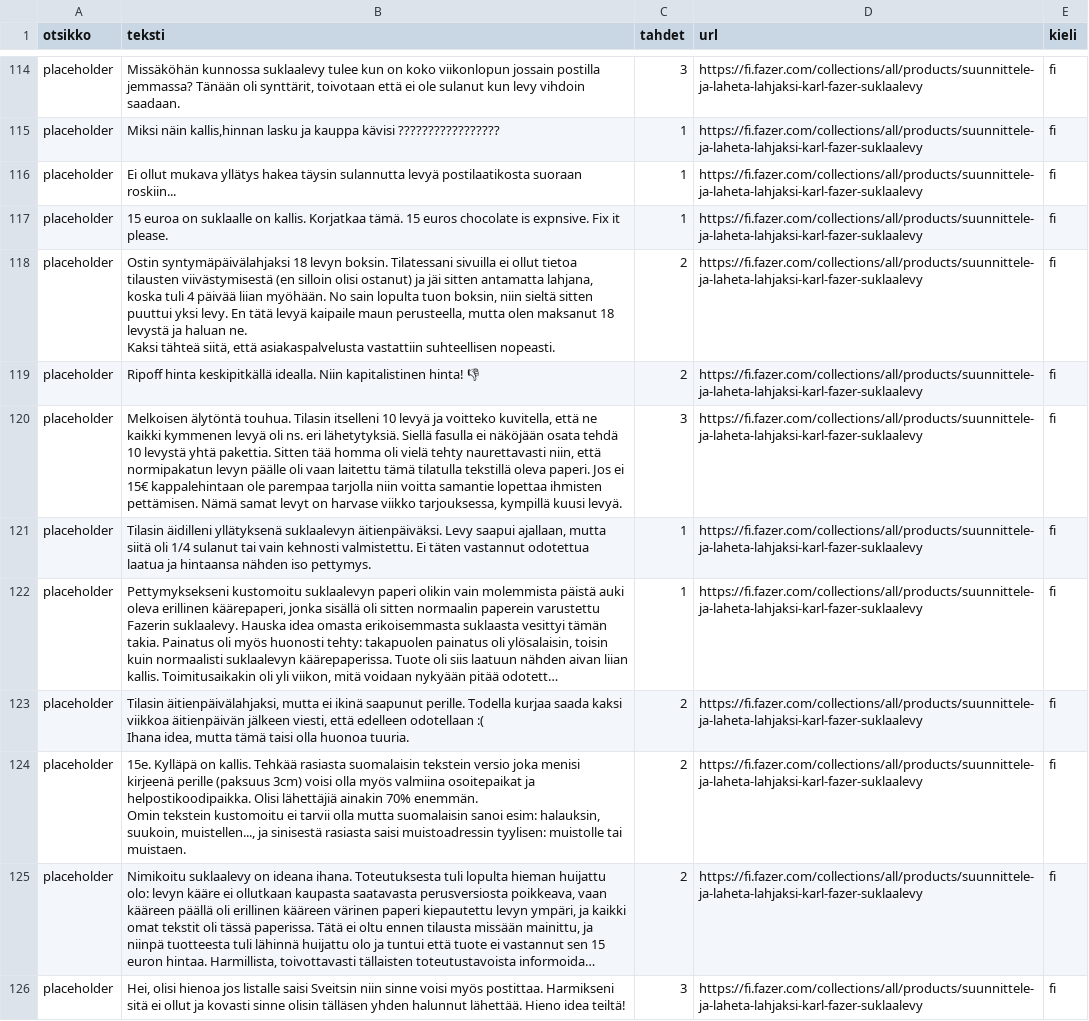
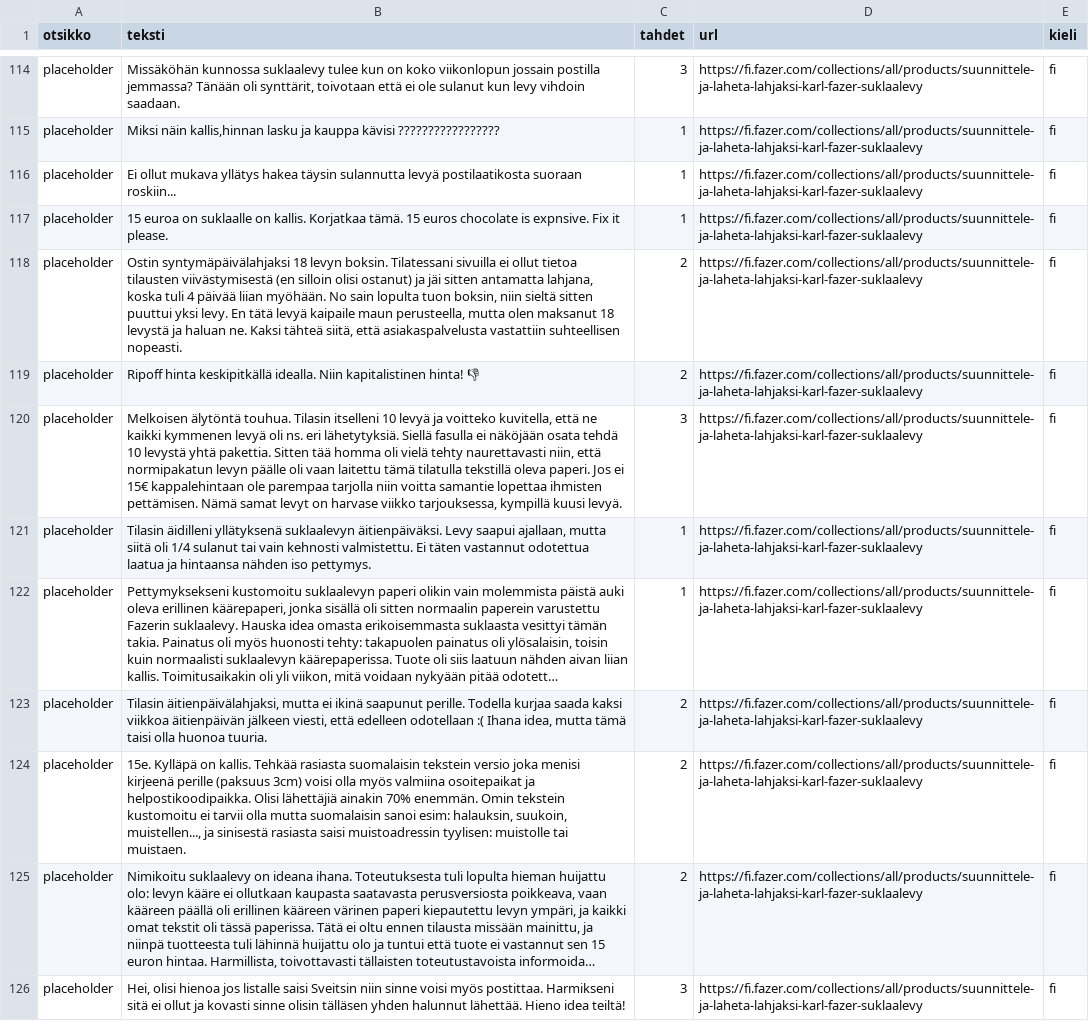
Before and after one commit to 2116840-xamk/Oppari, a CSV file: fazer_reviews2.csv, drawn as a sheet; only a part is shown, gaps mark what is left out; long unchanged cells end in …; the diff covers the shown part only; the diff names each change by its address in the sheet, - before the commit and + after, or states it on an @@ line.

```diff
--- a/fazer_reviews2.csv
+++ b/fazer_reviews2.csv
-B118 (teksti): …suhteellisen nopeasti.
+B118 (teksti): …suhteellisen nopeasti.
-B123 (teksti): …huonoa tuuria.
+B123 (teksti): …huonoa tuuria.
-B124 (teksti): …tai muistaen.
+B124 (teksti): …tai muistaen.
```
Also changed, not shown: 27 edited cells elsewhere in this file, fazer_reviews.csv, hobbyhall_reviews.csv, 14 other files.
